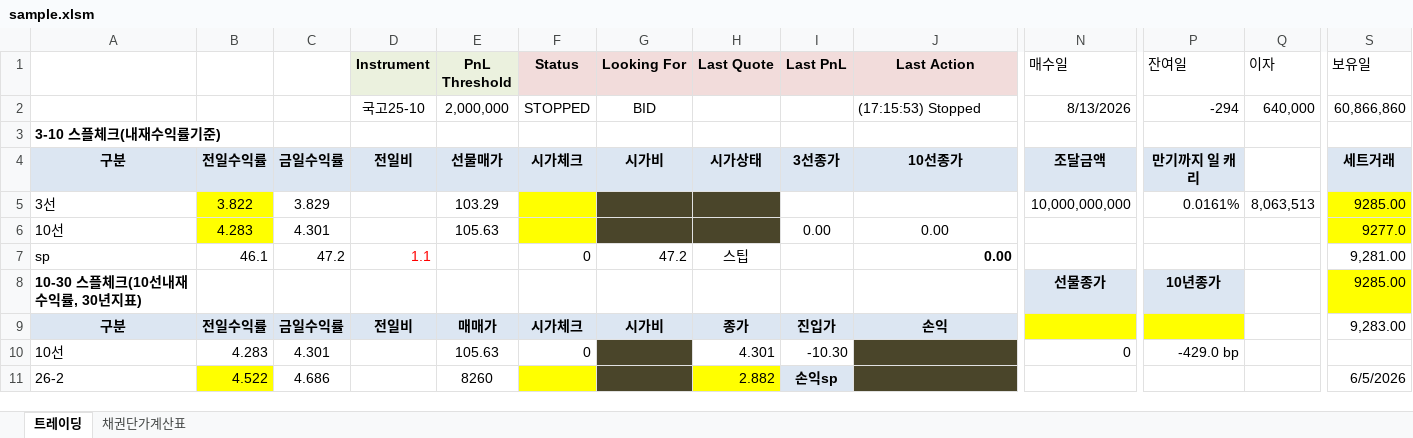
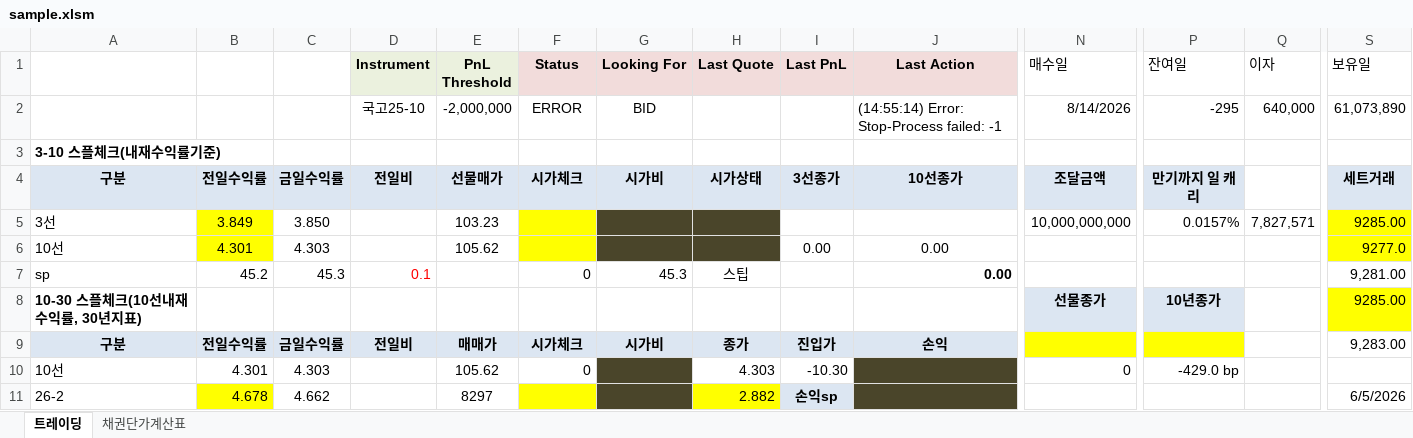
Before and after one commit to jhacom02/KBondWatcher_demo, an Excel workbook: data/sample.xlsm, sheet 트레이딩, drawn as a sheet; only a part is shown, gaps mark what is left out; values as stored, in another font and other column widths than the file's, no borders; charts and pictures and conditional formats not drawn; the diff covers the shown part only; the diff names each change by its address in the sheet, - before the commit and + after, or states it on an @@ line.

```diff
--- a/data/sample.xlsm (sheet 트레이딩)
+++ b/data/sample.xlsm (sheet 트레이딩)
-E2 (PnL Threshold): 2,000,000
+E2 (PnL Threshold): -2,000,000
-F2 (Status): STOPPED
+F2 (Status): ERROR
-J2 (Last Action): (17:15:53) Stopped
+J2 (Last Action): (14:55:14) Error: Stop-Process failed: -1
-N2 (매수일): 8/13/2026
+N2 (매수일): 8/14/2026
-P2 (잔여일): -294
+P2 (잔여일): -295
-S2 (보유일): 60,866,860
+S2 (보유일): 61,073,890
-B5: 3.822
+B5: 3.849
-C5: 3.829
+C5: 3.850
-E5 (PnL Threshold): 103.29
+E5 (PnL Threshold): 103.23
-P5 (잔여일): 0.0161%
+P5 (잔여일): 0.0157%
-Q5 (이자): 8,063,513
+Q5 (이자): 7,827,571
-B6: 4.283
+B6: 4.301
-C6: 4.301
+C6: 4.303
-E6 (PnL Threshold): 105.63
+E6 (PnL Threshold): 105.62
-B7: 46.1
+B7: 45.2
-C7: 47.2
+C7: 45.3
-D7 (Instrument): 1.1
+D7 (Instrument): 0.1
-G7 (Looking For): 47.2
+G7 (Looking For): 45.3
-B10: 4.283
+B10: 4.301
-C10: 4.301
+C10: 4.303
-E10 (PnL Threshold): 105.63
+E10 (PnL Threshold): 105.62
-H10 (Last Quote): 4.301
+H10 (Last Quote): 4.303
-B11: 4.522
+B11: 4.678
-C11: 4.686
+C11: 4.662
-E11 (PnL Threshold): 8260
+E11 (PnL Threshold): 8297
```
Also changed, not shown: 4 added rows, 4 removed rows and 172 edited cells elsewhere in this sheet, sheet 채권단가계산표, 21 other files.
